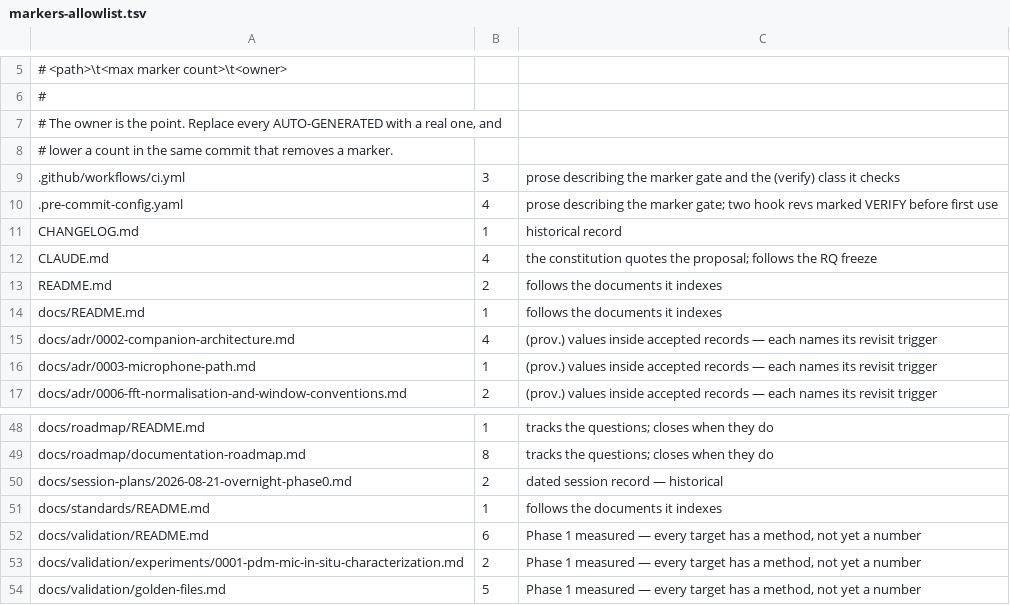
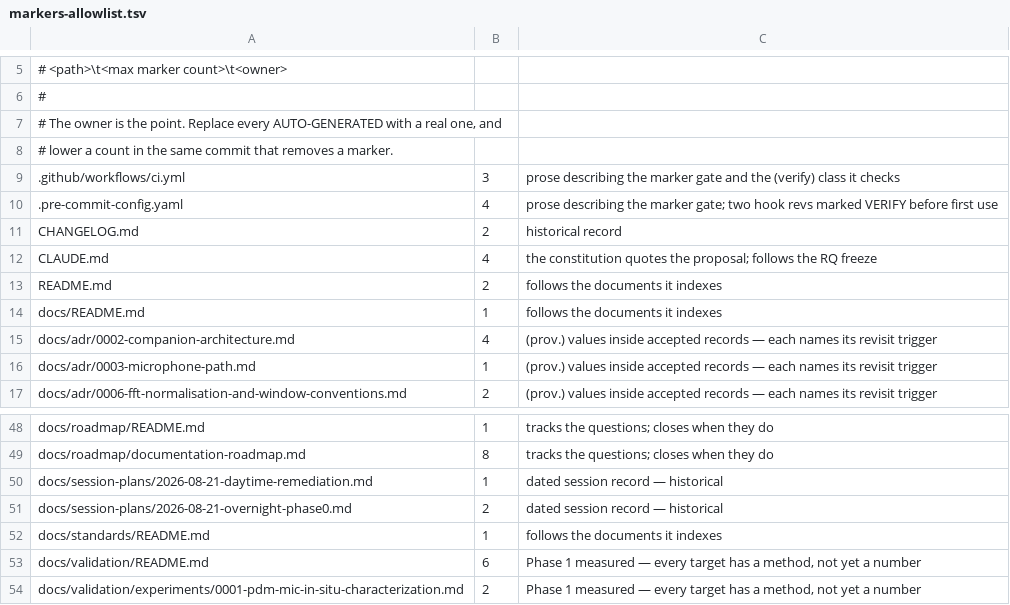
Before and after one commit to alexandergmzx/superspectral, a TSV file: docs/roadmap/markers-allowlist.tsv, drawn as a sheet; only a part is shown, gaps mark what is left out; the shorter side is filled out with more unchanged rows.

Commit message:
docs: session record for the daytime remediation, and the CHANGELOG for it
Unit: A7 ledgers. A new session plan under docs/session-plans/ recording what
this session was for -- three items handed back overnight that were lookups,
not decisions -- with the live status table, the operator's four decisions, and
the two rules this session added because the night's failures argued for them:
nothing is verified by an HTTP 200, and the writer does not grade the work.

It also carries a section that a status table cannot: the six things the
verify -> audit -> re-verify loop caught that nobody had flagged, including two
of my own errors (a "correction" that ran the golden-file pin away from what
any library can produce, and a regression guard whose first five patterns all
matched the explanations of corrections rather than their reintroduction).

CHANGELOG's Unreleased section gains the day, split the same way as the night:
what was added (ADR 0006, the GPL environment, the marker gate) and -- the
longer list -- what was corrected, with the night's own mistakes named as such
rather than folded into a general "fixed" bullet.

Allowlist updated for the two files this commit adds markers to, both owned as
historical records.

Link check 126 files / 0 broken; markers PASS; check_presets PASS.

```diff
--- a/docs/roadmap/markers-allowlist.tsv
+++ b/docs/roadmap/markers-allowlist.tsv
@@ -10,3 +10,3 @@
 .pre-commit-config.yaml	4	prose describing the marker gate; two hook revs marked VERIFY before first use
-CHANGELOG.md	1	historical record
+CHANGELOG.md	2	historical record
 CLAUDE.md	4	the constitution quotes the proposal; follows the RQ freeze
@@ -49,2 +49,3 @@ docs/roadmap/README.md	1	tracks the questions; closes when they do
 docs/roadmap/documentation-roadmap.md	8	tracks the questions; closes when they do
+docs/session-plans/2026-08-21-daytime-remediation.md	1	dated session record — historical
 docs/session-plans/2026-08-21-overnight-phase0.md	2	dated session record — historical
```
Also changed, not shown: 2 other files.
